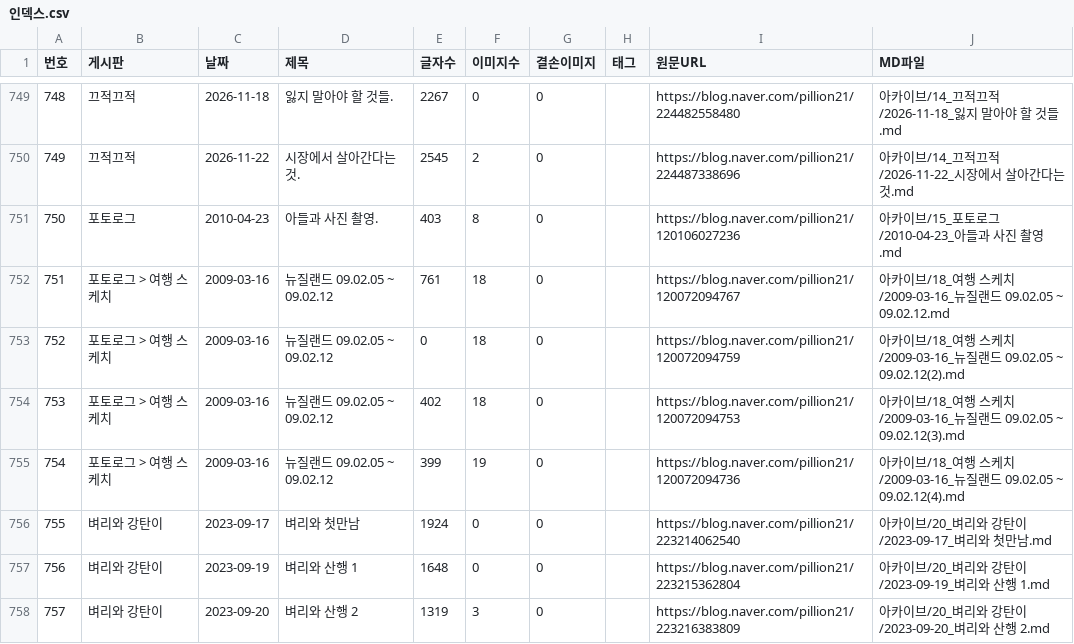
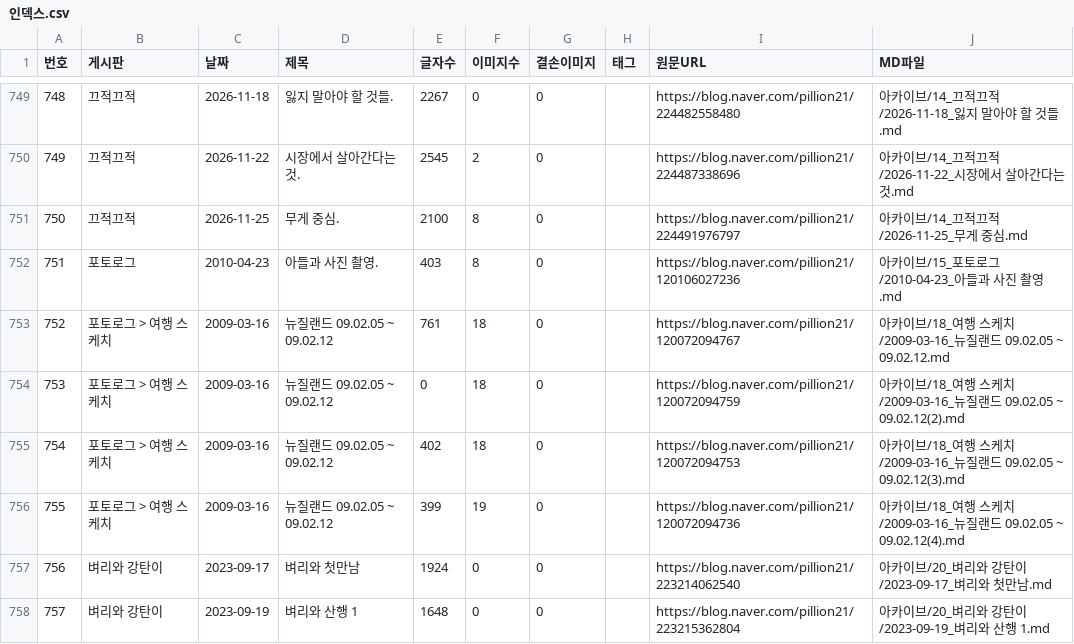
Before and after one commit to habitree-ai/trading, a CSV file: 선배님/인덱스.csv, drawn as a sheet; only a part is shown, gaps mark what is left out; the shorter side is filled out with more unchanged rows; addresses are those after the commit; the diff names each change by its address in the sheet, - before the commit and + after, or states it on an @@ line.

Commit message:
docs(선배님): 새 글 1편 자동 수집 (2026-11-26)
- 2026-11-25 [끄적끄적] 무게 중심.

새 글이 올라오면 색인(인덱스.csv)과 노트 뷰어(내생각.html)가 바뀐다. 둘 다 수집 산출물이라
손으로 고치지 않고 예약 작업이 받은 날 그대로 올린다. 정리 문서 3종은 사람이 읽고 고친다.

자동 수집: 선배님/_수집스크립트/auto_update.ps1 (예약 작업 SeniorBlogUpdate)

```diff
--- a/선배님/인덱스.csv
+++ b/선배님/인덱스.csv
+row 751: 750 | 끄적끄적 | 2026-11-25 | 무게 중심. | 2100 | 8 | 0 |  | https://blog.naver.com/pillion21/224491976797 | 아카이브/14_끄적끄적/2026-11-25_무게 중심.md
@@ column A (번호) renumbered from row 752 down @@
```
Also changed, not shown: 1 other file.
